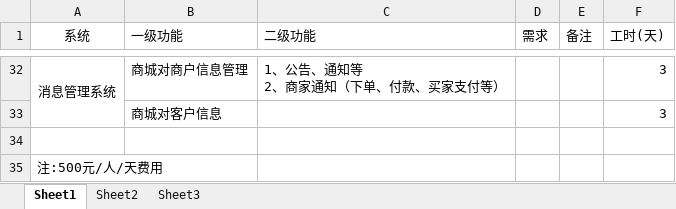
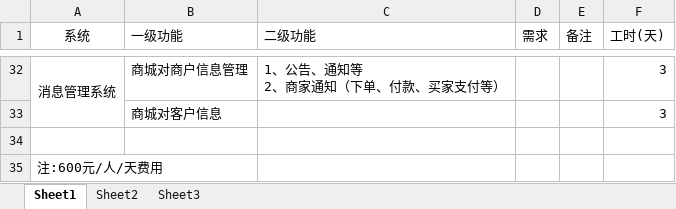
Before and after one commit to newbigTech/wc.jieqiangtec.com, an Excel workbook: doc/新商城功能列表及相关说明20170904.xlsx, sheet Sheet1, drawn as a sheet; only a part is shown, gaps mark what is left out; values as stored, in another font and other column widths than the file's, no borders; charts and pictures not drawn; the diff names each change by its address in the sheet, - before the commit and + after, or states it on an @@ line.

Commit message:
600

```diff
--- a/doc/新商城功能列表及相关说明20170904.xlsx (sheet Sheet1)
+++ b/doc/新商城功能列表及相关说明20170904.xlsx (sheet Sheet1)
-A35 (系统): 注:500元/人/天费用
+A35 (系统): 注:600元/人/天费用
```
